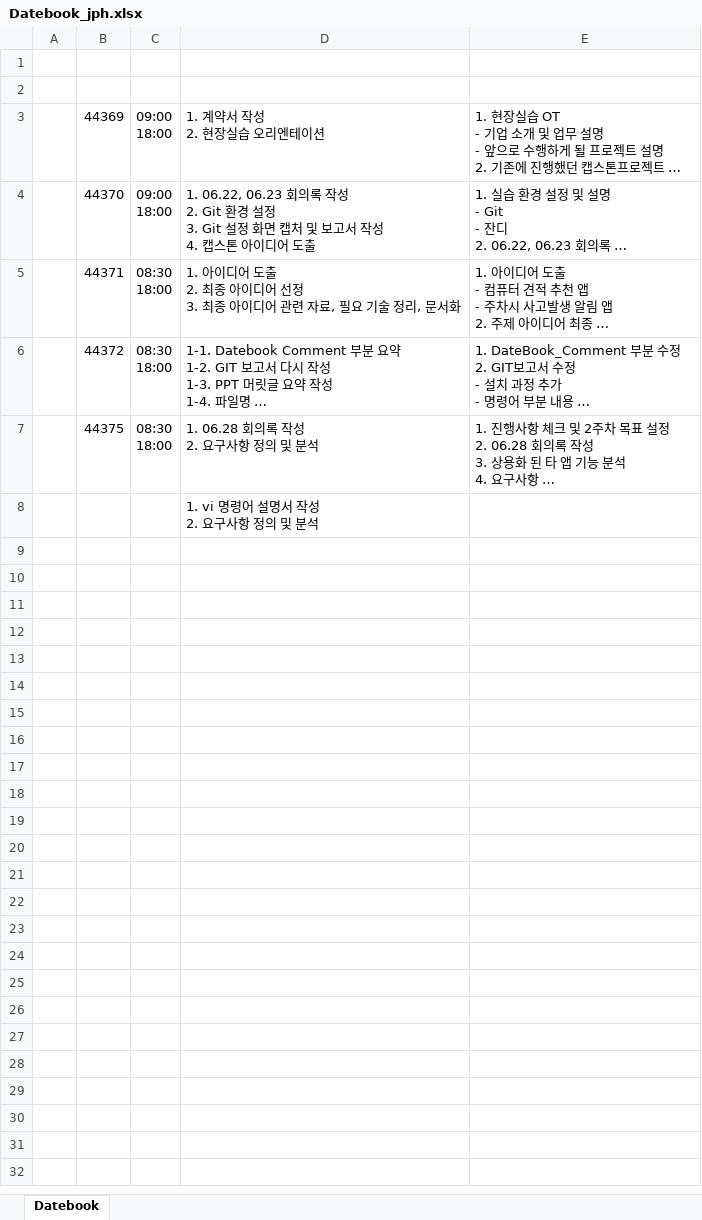
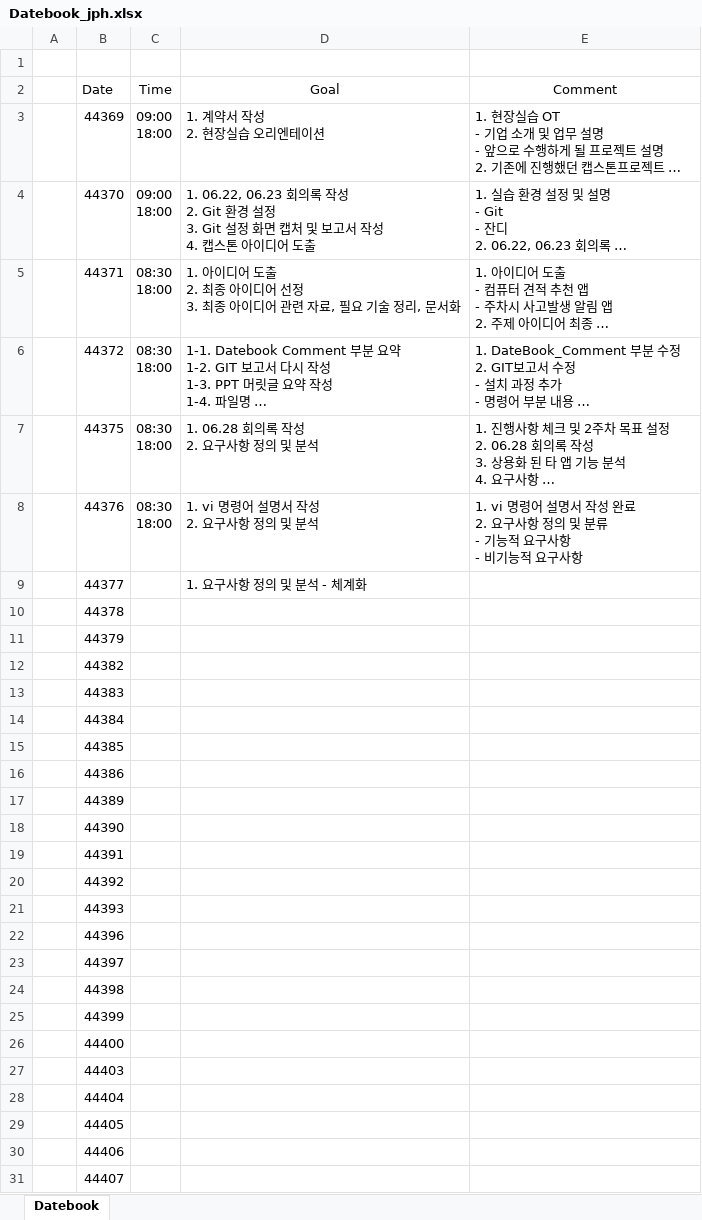
Before and after one commit to ChaeSung-Lee/DJ_InternShip, an Excel workbook: 2021_Summer/jp.hong/Datebook_jph.xlsx, sheet Datebook, drawn as a sheet; long unchanged cells end in …; values as stored, in another font and other column widths than the file's, no borders; removed rows and columns are numbered as before the commit, all else as after; ↵ is a line break in a cell; the diff names each change by its address in the sheet, - before the commit and + after, or states it on an @@ line.

Commit message:
add 06_29 comment, 06_30 goal

```diff
--- a/2021_Summer/jp.hong/Datebook_jph.xlsx (sheet Datebook)
+++ b/2021_Summer/jp.hong/Datebook_jph.xlsx (sheet Datebook)
@@ B2:E2 bold: on → off, text colour: #FFFFFF → black @@
-row 8:  |  |  | 1. vi 명령어 설명서 작성 ↵ 2. 요구사항 정의 및 분석
+row 8:  | 44376 | 08:30 ↵ 18:00 | 1. vi 명령어 설명서 작성 ↵ 2. 요구사항 정의 및 분석 | 1. vi 명령어 설명서 작성 완료 ↵ 2. 요구사항 정의 및 분류 ↵ - 기능적 요구사항 ↵ - 비기능적 요구사항
+row 9:  | 44377 |  | 1. 요구사항 정의 및 분석 - 체계화
+row 10:  | 44378
+row 11:  | 44379
+row 12:  | 44382
+row 13:  | 44383
+row 14:  | 44384
+row 15:  | 44385
+row 16:  | 44386
+row 17:  | 44389
+row 18:  | 44390
+row 19:  | 44391
+row 20:  | 44392
+row 21:  | 44393
+row 22:  | 44396
+row 23:  | 44397
+row 24:  | 44398
+row 25:  | 44399
+row 26:  | 44400
+row 27:  | 44403
+row 28:  | 44404
+row 29:  | 44405
+row 30:  | 44406
+row 31:  | 44407
```
